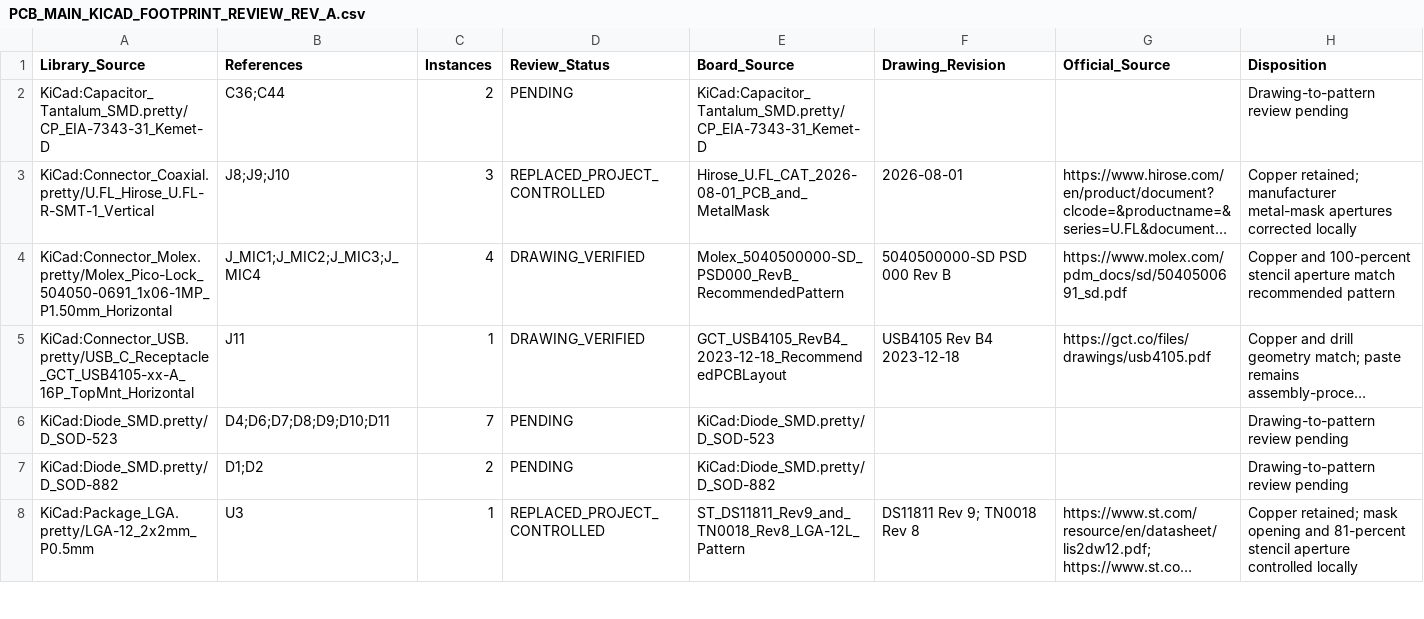
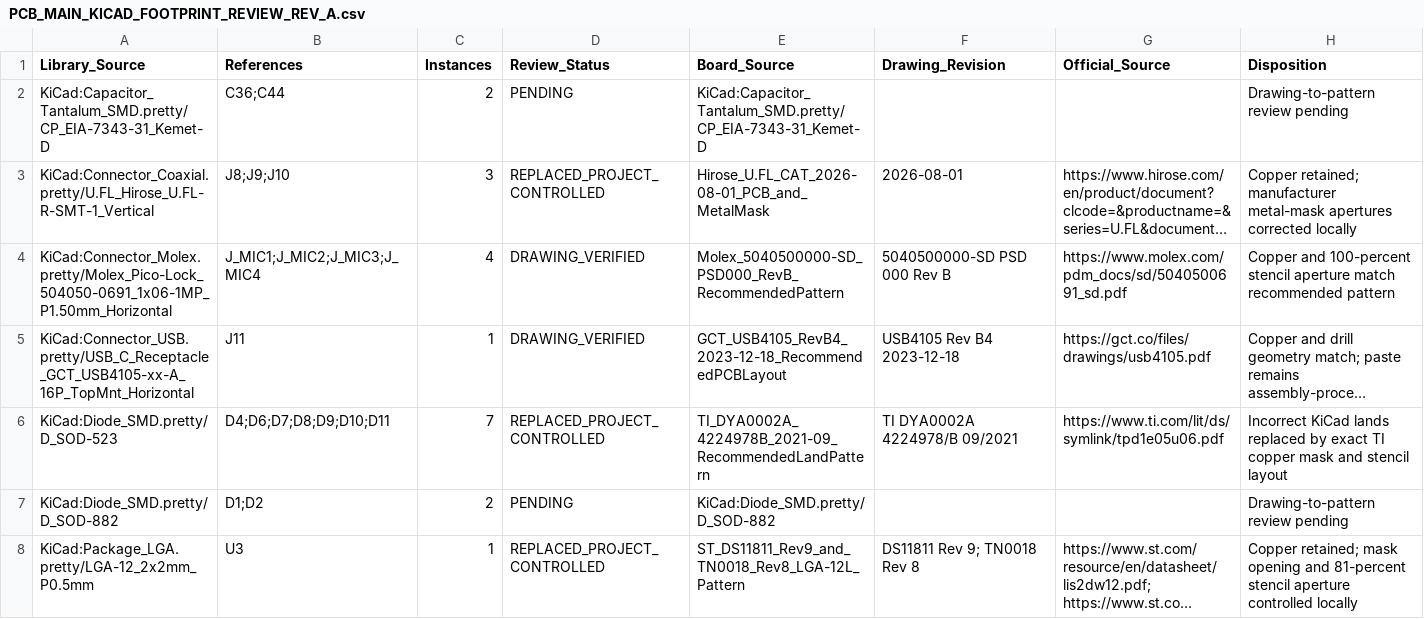
Before and after one commit to skif-ops/rs-zs-bpla, a CSV file: hardware/reviews/PCB_MAIN_KICAD_FOOTPRINT_REVIEW_REV_A.csv, drawn as a sheet; only a part is shown; long unchanged cells end in …; the diff names each change by its address in the sheet, - before the commit and + after, or states it on an @@ line.

Commit message:
pcb(main): control TI DYA SOD-523 land pattern

```diff
--- a/hardware/reviews/PCB_MAIN_KICAD_FOOTPRINT_REVIEW_REV_A.csv
+++ b/hardware/reviews/PCB_MAIN_KICAD_FOOTPRINT_REVIEW_REV_A.csv
-D6 (Review_Status): PENDING
+D6 (Review_Status): REPLACED_PROJECT_CONTROLLED
-E6 (Board_Source): KiCad:Diode_SMD.pretty/D_SOD-523
+E6 (Board_Source): TI_DYA0002A_4224978B_2021-09_RecommendedLandPattern
-F6 (Drawing_Revision): (empty)
+F6 (Drawing_Revision): TI DYA0002A 4224978/B 09/2021
-G6 (Official_Source): (empty)
+G6 (Official_Source): https://www.ti.com/lit/ds/symlink/tpd1e05u06.pdf
-H6 (Disposition): Drawing-to-pattern review pending
+H6 (Disposition): Incorrect KiCad lands replaced by exact TI copper mask and stencil layout
```
Also changed, not shown: 12 other files.
